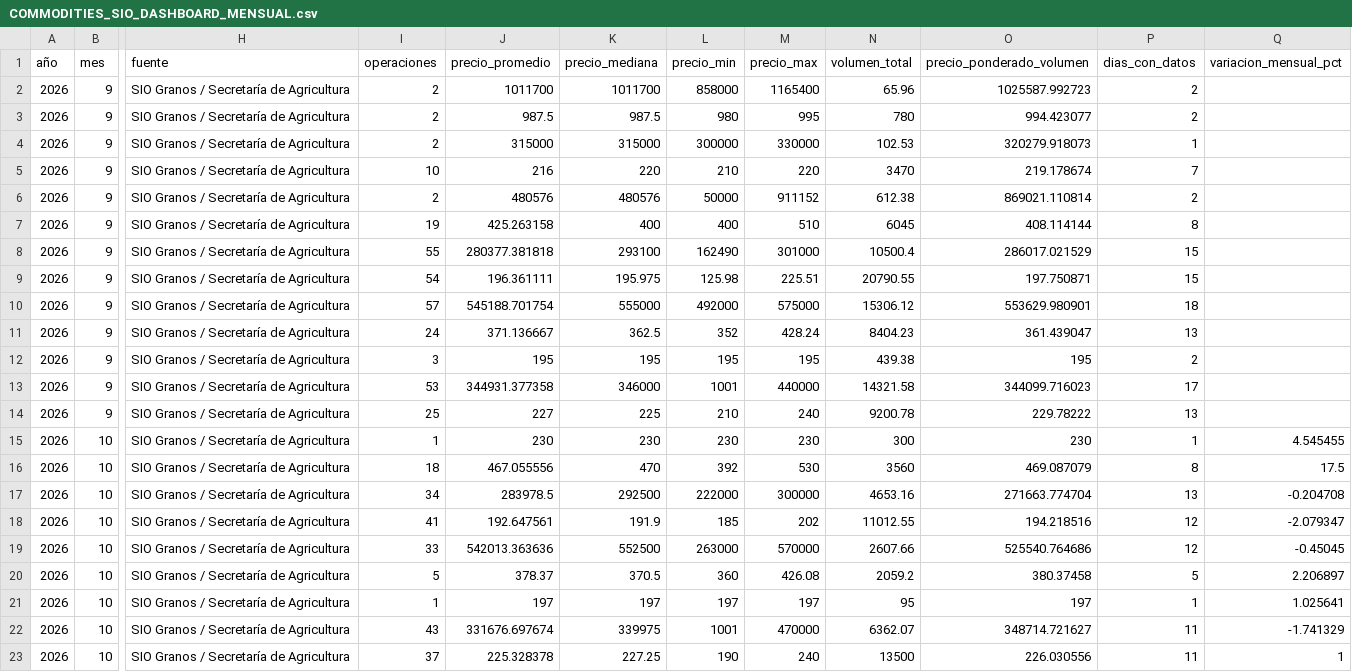
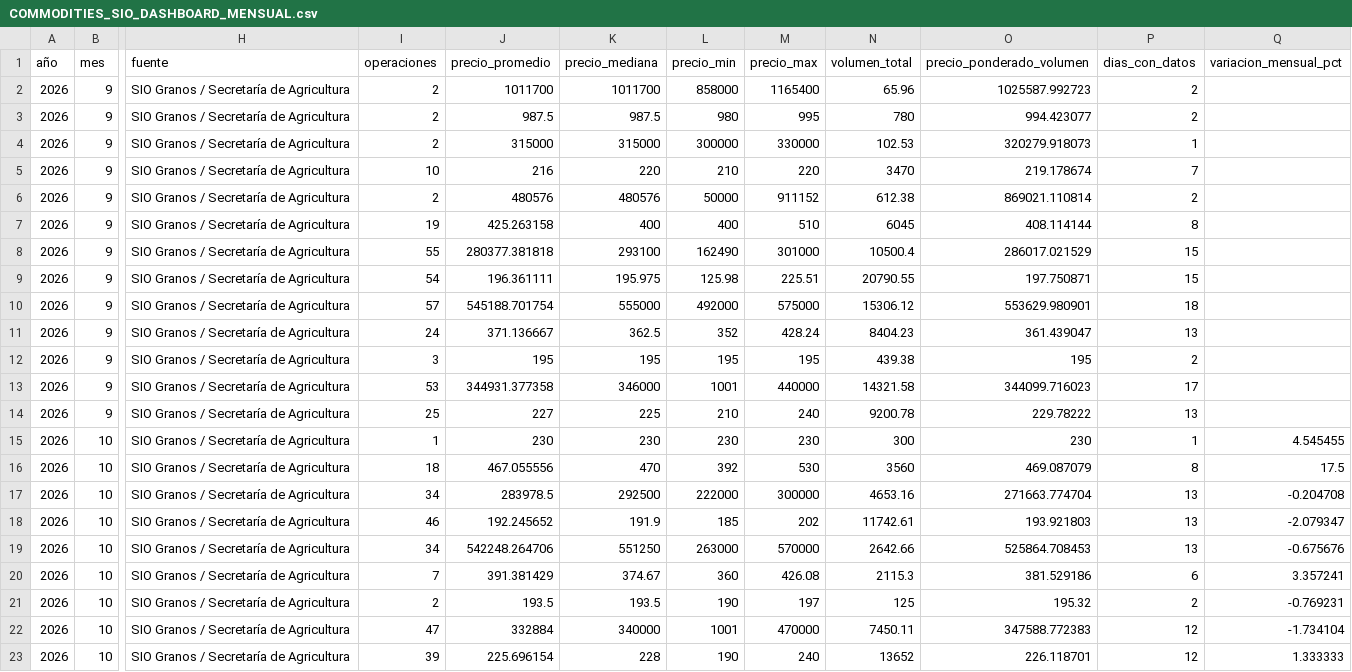
Before and after one commit to deaeconomiactes/Serie-Agricola, a CSV file: data/commodities_sio/dashboard/COMMODITIES_SIO_DASHBOARD_MENSUAL.csv, drawn as a sheet; only a part is shown, gaps mark what is left out; the diff names each change by its address in the sheet, - before the commit and + after, or states it on an @@ line.

```diff
--- a/data/commodities_sio/dashboard/COMMODITIES_SIO_DASHBOARD_MENSUAL.csv
+++ b/data/commodities_sio/dashboard/COMMODITIES_SIO_DASHBOARD_MENSUAL.csv
-I18 (operaciones): 41
+I18 (operaciones): 46
-J18 (precio_promedio): 192.647561
+J18 (precio_promedio): 192.245652
-N18 (volumen_total): 11012.55
+N18 (volumen_total): 11742.61
-O18 (precio_ponderado_volumen): 194.218516
+O18 (precio_ponderado_volumen): 193.921803
-P18:P19 (dias_con_datos): 12
+P18:P19 (dias_con_datos): 13
-I19 (operaciones): 33
+I19 (operaciones): 34
-J19 (precio_promedio): 542013.363636
+J19 (precio_promedio): 542248.264706
-K19 (precio_mediana): 552500
+K19 (precio_mediana): 551250
-N19 (volumen_total): 2607.66
+N19 (volumen_total): 2642.66
-O19 (precio_ponderado_volumen): 525540.764686
+O19 (precio_ponderado_volumen): 525864.708453
-Q19 (variacion_mensual_pct): -0.45045
+Q19 (variacion_mensual_pct): -0.675676
-I20 (operaciones): 5
+I20 (operaciones): 7
-J20 (precio_promedio): 378.37
+J20 (precio_promedio): 391.381429
-K20 (precio_mediana): 370.5
+K20 (precio_mediana): 374.67
-N20 (volumen_total): 2059.2
+N20 (volumen_total): 2115.3
-O20 (precio_ponderado_volumen): 380.37458
+O20 (precio_ponderado_volumen): 381.529186
-P20 (dias_con_datos): 5
+P20 (dias_con_datos): 6
-Q20 (variacion_mensual_pct): 2.206897
+Q20 (variacion_mensual_pct): 3.357241
-I21 (operaciones): 1
+I21 (operaciones): 2
-J21 (precio_promedio): 197
+J21 (precio_promedio): 193.5
-K21 (precio_mediana): 197
+K21 (precio_mediana): 193.5
-L21 (precio_min): 197
+L21 (precio_min): 190
-N21 (volumen_total): 95
+N21 (volumen_total): 125
-O21 (precio_ponderado_volumen): 197
+O21 (precio_ponderado_volumen): 195.32
-P21 (dias_con_datos): 1
+P21 (dias_con_datos): 2
-Q21 (variacion_mensual_pct): 1.025641
+Q21 (variacion_mensual_pct): -0.769231
-I22 (operaciones): 43
+I22 (operaciones): 47
-J22 (precio_promedio): 331676.697674
+J22 (precio_promedio): 332884
-K22 (precio_mediana): 339975
+K22 (precio_mediana): 340000
-N22 (volumen_total): 6362.07
+N22 (volumen_total): 7450.11
-O22 (precio_ponderado_volumen): 348714.721627
+O22 (precio_ponderado_volumen): 347588.772383
-P22:P23 (dias_con_datos): 11
+P22:P23 (dias_con_datos): 12
-Q22 (variacion_mensual_pct): -1.741329
+Q22 (variacion_mensual_pct): -1.734104
-I23 (operaciones): 37
+I23 (operaciones): 39
-J23 (precio_promedio): 225.328378
+J23 (precio_promedio): 225.696154
-K23 (precio_mediana): 227.25
+K23 (precio_mediana): 228
-N23 (volumen_total): 13500
+N23 (volumen_total): 13652
-O23 (precio_ponderado_volumen): 226.030556
+O23 (precio_ponderado_volumen): 226.118701
-Q23 (variacion_mensual_pct): 1
+Q23 (variacion_mensual_pct): 1.333333
```
Also changed, not shown: data/commodities_sio/dashboard/COMMODITIES_SIO_DASHBOARD_DIARIO.csv, data/commodities_sio/dashboard/COMMODITIES_SIO_DASHBOARD_RESUMEN.csv, 5 other files.
